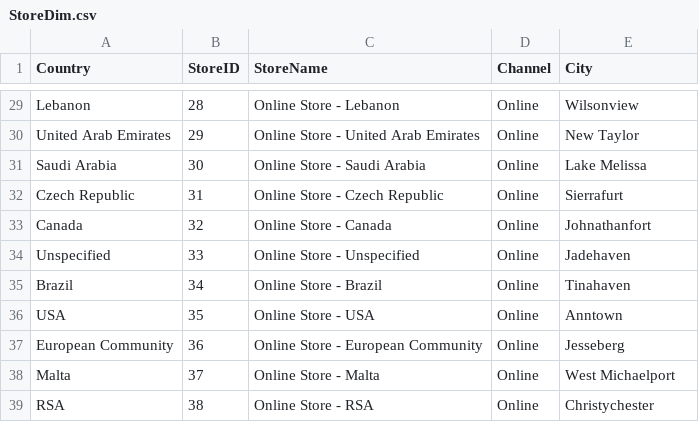
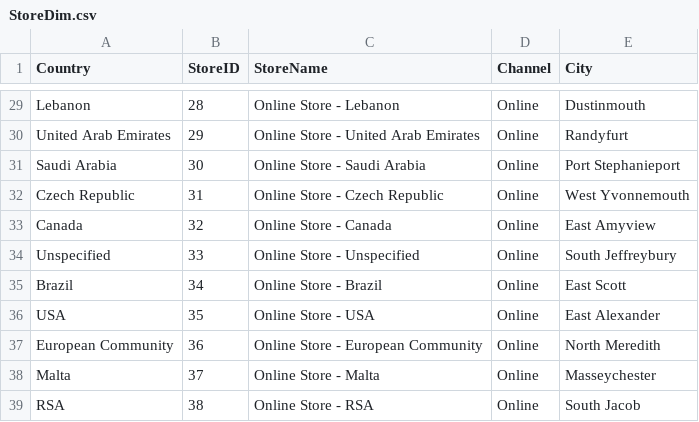
Before and after one commit to SnitTeshome/DSA-2040_Practical_Exam_SnitTeshome552, a CSV file: Task_2_ETL_Process_Implementation/synthetic_data/StoreDim.csv, drawn as a sheet; only a part is shown, gaps mark what is left out; the diff covers the shown part only; the diff names each change by its address in the sheet, - before the commit and + after, or states it on an @@ line.

```diff
--- a/Task_2_ETL_Process_Implementation/synthetic_data/StoreDim.csv
+++ b/Task_2_ETL_Process_Implementation/synthetic_data/StoreDim.csv
-E29 (City): Wilsonview
+E29 (City): Dustinmouth
-E30 (City): New Taylor
+E30 (City): Randyfurt
-E31 (City): Lake Melissa
+E31 (City): Port Stephanieport
-E32 (City): Sierrafurt
+E32 (City): West Yvonnemouth
-E33 (City): Johnathanfort
+E33 (City): East Amyview
-E34 (City): Jadehaven
+E34 (City): South Jeffreybury
-E35 (City): Tinahaven
+E35 (City): East Scott
-E36 (City): Anntown
+E36 (City): East Alexander
-E37 (City): Jesseberg
+E37 (City): North Meredith
-E38 (City): West Michaelport
+E38 (City): Masseychester
-E39 (City): Christychester
+E39 (City): South Jacob
```
Also changed, not shown: 27 edited cells elsewhere in this file, 3 other files.
